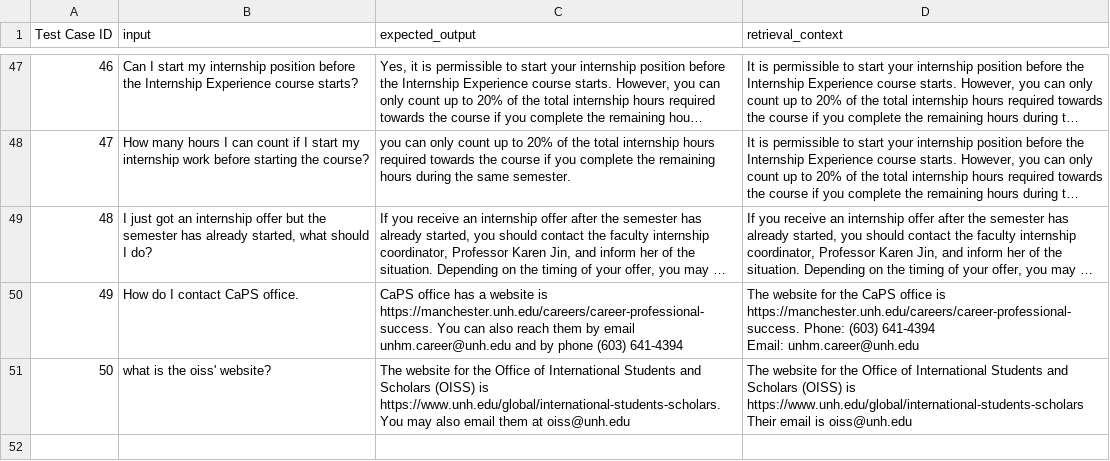
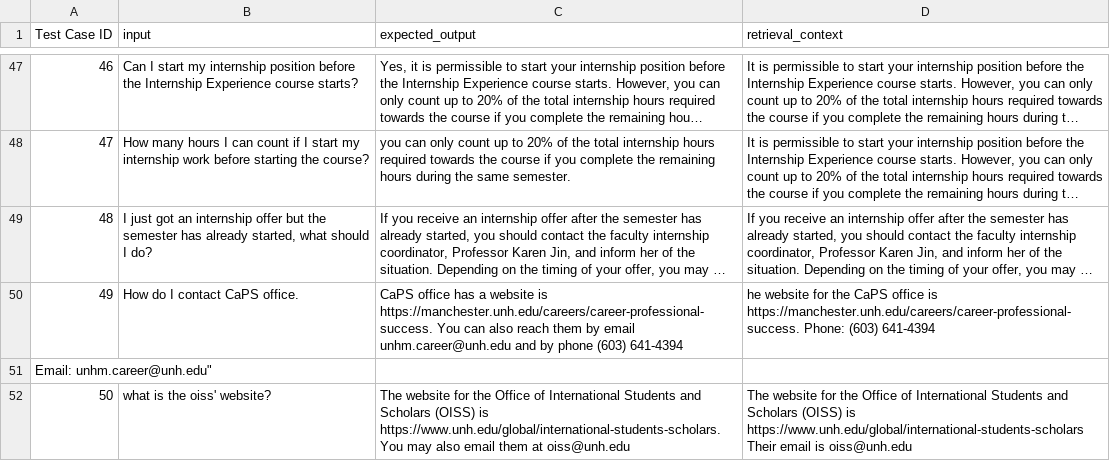
Before and after one commit to UNHM-TEAM-PROJECT/Fall2024-Team-OG, a CSV file: Fall 24 - Chatbot Auto Test Cases.csv, drawn as a sheet; only a part is shown, gaps mark what is left out; long unchanged cells end in …; ↵ is a line break in a cell; the diff names each change by its address in the sheet, - before the commit and + after, or states it on an @@ line.

```diff
--- a/Fall 24 - Chatbot Auto Test Cases.csv
+++ b/Fall 24 - Chatbot Auto Test Cases.csv
-D50 (retrieval_context): The website for the CaPS office is https://manchester.unh.edu/careers/career-professional-success. Phone: (603) 641-4394 ↵ Email: unhm.career@unh.edu
+D50 (retrieval_context): he website for the CaPS office is https://manchester.unh.edu/careers/career-professional-success. Phone: (603) 641-4394
+row 51: Email: unhm.career@unh.edu"
```
Also changed, not shown: 5 other files.
